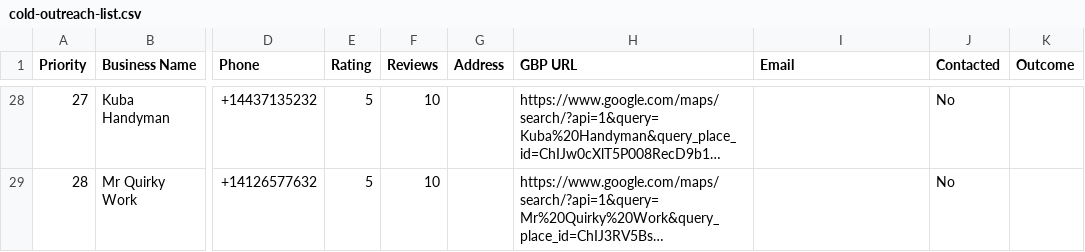
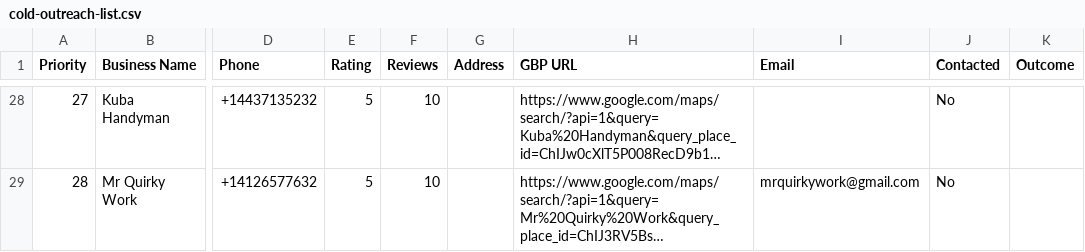
Before and after one commit to SteveCB25/GrooveMedia, a CSV file: memory/cold-outreach-list.csv, drawn as a sheet; only a part is shown, gaps mark what is left out; long unchanged cells end in …; the diff covers the shown part only; the diff names each change by its address in the sheet, - before the commit and + after, or states it on an @@ line.

```diff
--- a/memory/cold-outreach-list.csv
+++ b/memory/cold-outreach-list.csv
-I29 (Email): (empty)
+I29 (Email): mrquirkywork@gmail.com
```
Also changed, not shown: 15 edited cells elsewhere in this file.
